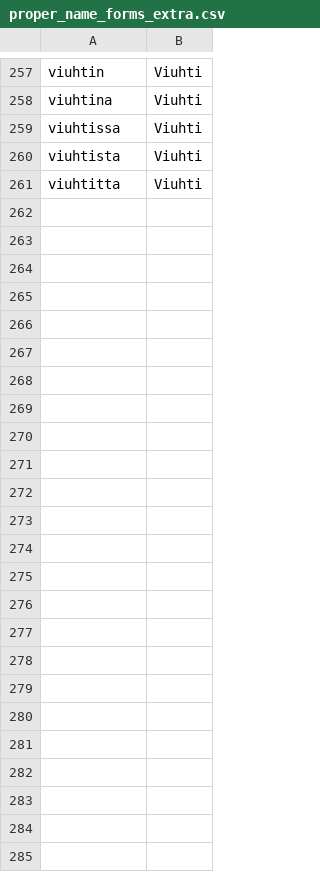
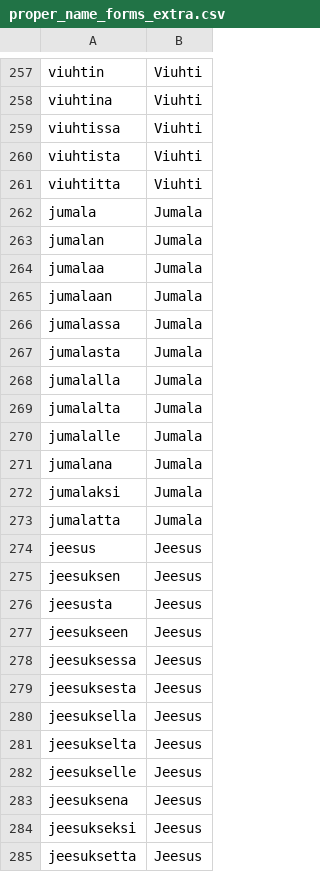
Before and after one commit to jiiihpeeh/torille, a CSV file: data/proper_name_forms_extra.csv, drawn as a sheet; only a part is shown, gaps mark what is left out.

Commit message:
Accept Jumala and Jeesus as proper names
The capital J in `Jumalalla` and `Jeesukselle` is a mid-sentence case error
unless the word is a proper name. Both are common-noun rows in the sanalista,
so the demo's case check flagged them even though they are names in religious
text.

Add their singular forms to `proper_name_forms_extra.csv`, the hand-maintained
file for names Omorfi's generator does not cover. The runtime proper-name map
is built from the generated table plus this file; `proper_names::contains`
consults the map as well as the Huffman surface set, so the extra forms are
recognised without regenerating the whole proper-name set (which also keeps
the set's package-merge code-length invariant stable).

Tests cover the inflected forms and the wasm's mid-sentence case check.

```diff
--- a/data/proper_name_forms_extra.csv
+++ b/data/proper_name_forms_extra.csv
@@ -261 +261,25 @@ viuhtista	Viuhti
 viuhtitta	Viuhti
+jumala	Jumala
+jumalan	Jumala
+jumalaa	Jumala
+jumalaan	Jumala
+jumalassa	Jumala
+jumalasta	Jumala
+jumalalla	Jumala
+jumalalta	Jumala
+jumalalle	Jumala
+jumalana	Jumala
+jumalaksi	Jumala
+jumalatta	Jumala
+jeesus	Jeesus
+jeesuksen	Jeesus
+jeesusta	Jeesus
+jeesukseen	Jeesus
+jeesuksessa	Jeesus
+jeesuksesta	Jeesus
+jeesuksella	Jeesus
+jeesukselta	Jeesus
+jeesukselle	Jeesus
+jeesuksena	Jeesus
+jeesukseksi	Jeesus
+jeesuksetta	Jeesus
```
Also changed, not shown: 4 other files.
